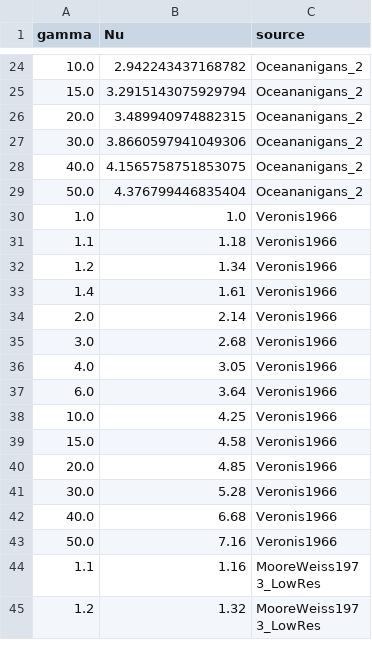
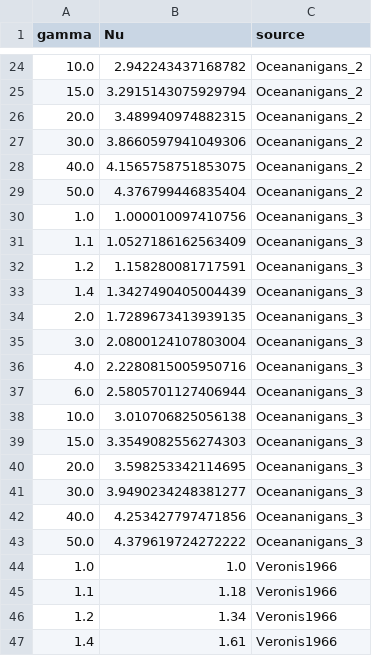
Before and after one commit to edban198/supreme-broccoli, a CSV file: data/gamma_and_Nu_1.csv, drawn as a sheet; only a part is shown, gaps mark what is left out; the shorter side is filled out with more unchanged rows.

Commit message:
added data from sims

```diff
--- a/data/gamma_and_Nu_1.csv
+++ b/data/gamma_and_Nu_1.csv
@@ -29,2 +29,16 @@ gamma,Nu,source
 50.0,4.376799446835404,Oceananigans_2
+1.0,1.000010097410756,Oceananigans_3
+1.1,1.0527186162563409,Oceananigans_3
+1.2,1.158280081717591,Oceananigans_3
+1.4,1.3427490405004439,Oceananigans_3
+2.0,1.7289673413939135,Oceananigans_3
+3.0,2.0800124107803004,Oceananigans_3
+4.0,2.2280815005950716,Oceananigans_3
+6.0,2.5805701127406944,Oceananigans_3
+10.0,3.010706825056138,Oceananigans_3
+15.0,3.3549082556274303,Oceananigans_3
+20.0,3.598253342114695,Oceananigans_3
+30.0,3.9490234248381277,Oceananigans_3
+40.0,4.253427797471856,Oceananigans_3
+50.0,4.379619724272222,Oceananigans_3
 1.0,1.0,Veronis1966
```
